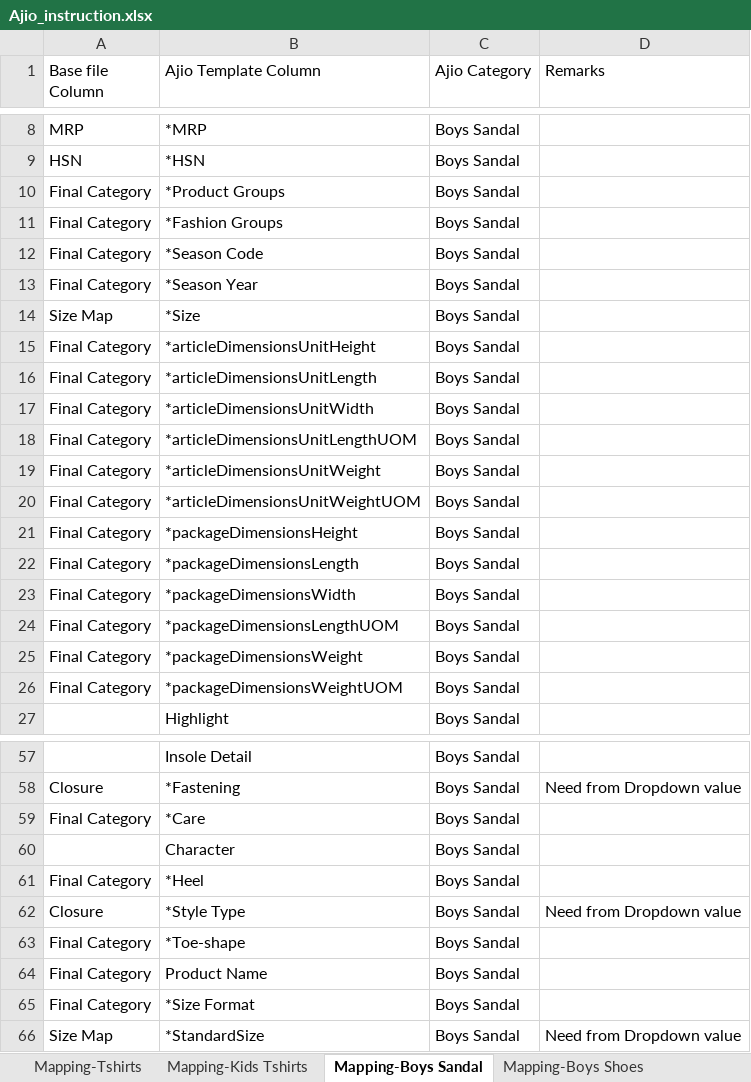
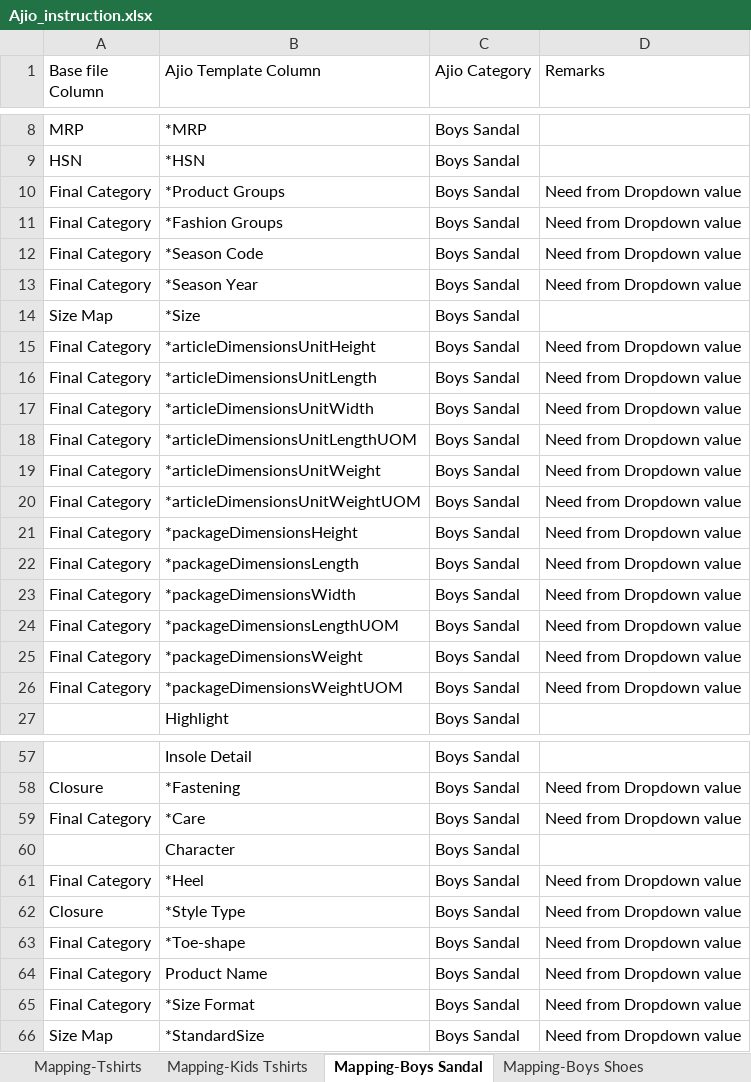
Before and after one commit to anmrahul-code/catalogue-automation, an Excel workbook: config/Ajio_instruction.xlsx, sheet Mapping-Boys Sandal, drawn as a sheet; only a part is shown, gaps mark what is left out; values as stored, in another font and other column widths than the file's, no borders; the diff covers the shown part only; the diff names each change by its address in the sheet, - before the commit and + after, or states it on an @@ line.

```diff
--- a/config/Ajio_instruction.xlsx (sheet Mapping-Boys Sandal)
+++ b/config/Ajio_instruction.xlsx (sheet Mapping-Boys Sandal)
-D10:D13 (Remarks): (empty)
+D10:D13 (Remarks): Need from Dropdown value
-D15:D26 (Remarks): (empty)
+D15:D26 (Remarks): Need from Dropdown value
-D59 (Remarks): (empty)
+D59 (Remarks): Need from Dropdown value
-D61 (Remarks): (empty)
+D61 (Remarks): Need from Dropdown value
-D63:D65 (Remarks): (empty)
+D63:D65 (Remarks): Need from Dropdown value
```
Also changed, not shown: 4 edited cells elsewhere in this sheet, sheet Mapping-Boys Shoes.
